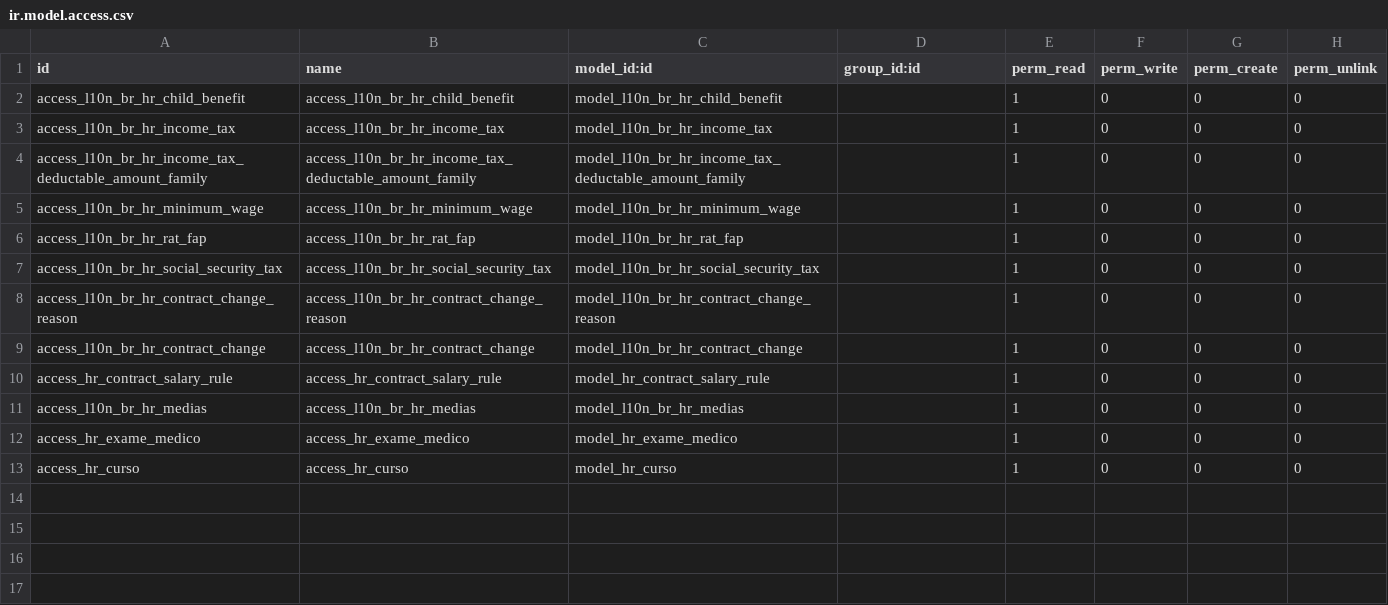
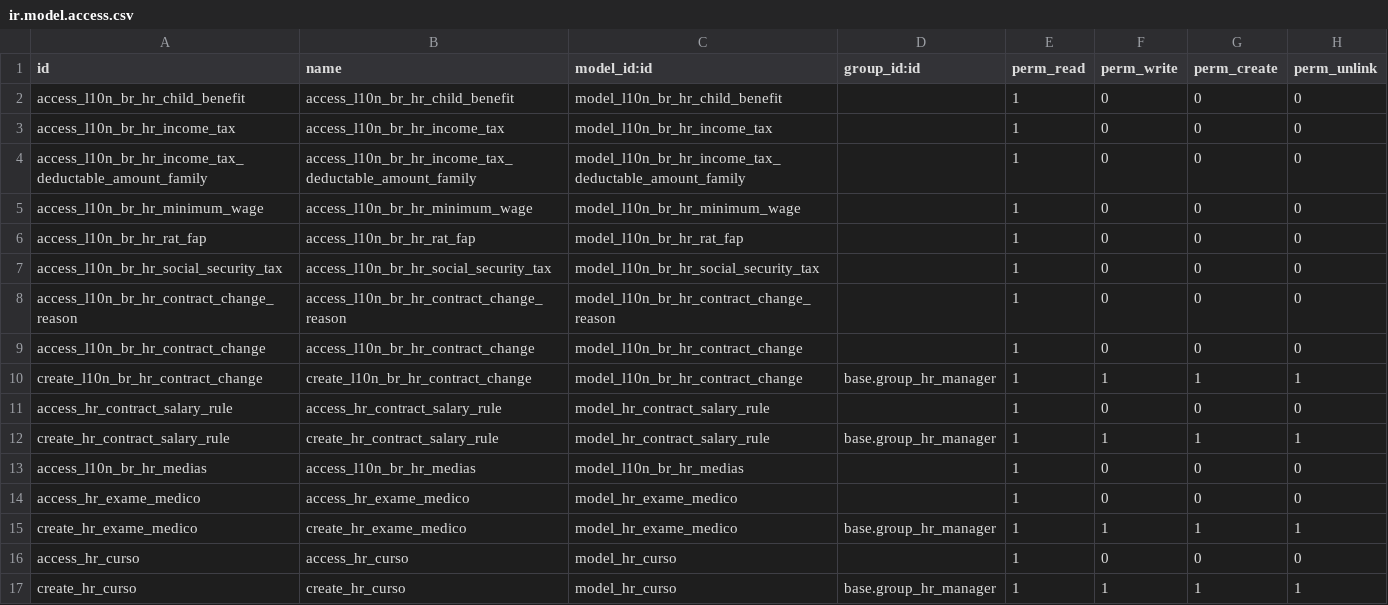
Before and after one commit to odoo-brazil/odoo-brazil-hr, a CSV file: l10n_br_hr_payroll/security/ir.model.access.csv, drawn as a sheet.

Commit message:
[FIX] Permissões do gerente de RH

```diff
--- a/l10n_br_hr_payroll/security/ir.model.access.csv
+++ b/l10n_br_hr_payroll/security/ir.model.access.csv
@@ -9,5 +9,9 @@
 "access_l10n_br_hr_contract_change","access_l10n_br_hr_contract_change","model_l10n_br_hr_contract_change","",1,0,0,0
+"create_l10n_br_hr_contract_change","create_l10n_br_hr_contract_change","model_l10n_br_hr_contract_change","base.group_hr_manager",1,1,1,1
 "access_hr_contract_salary_rule","access_hr_contract_salary_rule","model_hr_contract_salary_rule","",1,0,0,0
+"create_hr_contract_salary_rule","create_hr_contract_salary_rule","model_hr_contract_salary_rule","base.group_hr_manager",1,1,1,1
 "access_l10n_br_hr_medias","access_l10n_br_hr_medias","model_l10n_br_hr_medias","",1,0,0,0
 "access_hr_exame_medico","access_hr_exame_medico","model_hr_exame_medico","",1,0,0,0
+"create_hr_exame_medico","create_hr_exame_medico","model_hr_exame_medico","base.group_hr_manager",1,1,1,1
 "access_hr_curso","access_hr_curso","model_hr_curso","",1,0,0,0
+"create_hr_curso","create_hr_curso","model_hr_curso","base.group_hr_manager",1,1,1,1
```
